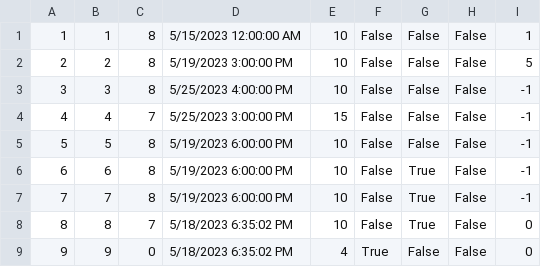
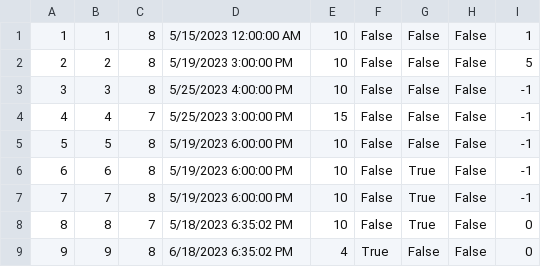
Before and after one commit to MilosMilutinovic01/SIMS-HCI-Project-Group-5-Team-B, a CSV file: SIMS-HCI-Project-Group-5-Team-B/Resources/Data/Appointment.csv, drawn as a sheet.

```diff
--- a/SIMS-HCI-Project-Group-5-Team-B/Resources/Data/Appointment.csv
+++ b/SIMS-HCI-Project-Group-5-Team-B/Resources/Data/Appointment.csv
@@ -8,2 +8,2 @@
 8|8|7|5/18/2023 6:35:02 PM|10|False|True|False|0
-9|9|0|5/18/2023 6:35:02 PM|4|True|False|False|0
+9|9|8|6/18/2023 6:35:02 PM|4|True|False|False|0
```
Also changed, not shown: SIMS-HCI-Project-Group-5-Team-B/Resources/Data/TourRequest.csv, 3 other files.
